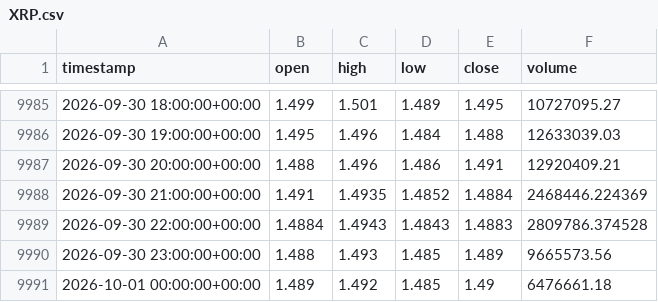
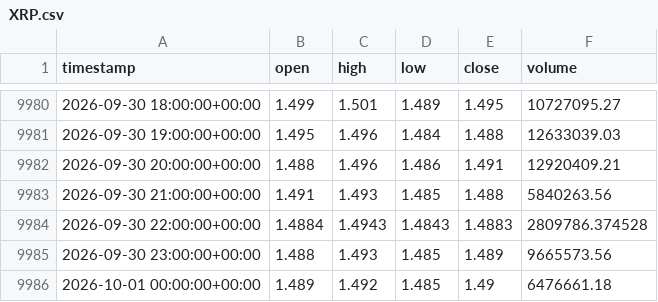
Before and after one commit to punkgenius84/Waynes-World-XRP-Bot, a CSV file: history/XRP.csv, drawn as a sheet; only a part is shown, gaps mark what is left out; the diff covers the shown part only.

```diff
--- a/history/XRP.csv
+++ b/history/XRP.csv
@@ -9987,3 +9982,3 @@ timestamp,open,high,low,close,volume
 2026-09-30 20:00:00+00:00,1.488,1.496,1.486,1.491,12920409.21
-2026-09-30 21:00:00+00:00,1.491,1.4935,1.4852,1.4884,2468446.224369
+2026-09-30 21:00:00+00:00,1.491,1.493,1.485,1.488,5840263.56
 2026-09-30 22:00:00+00:00,1.4884,1.4943,1.4843,1.4883,2809786.374528
```
Also changed, not shown: 5 added rows, 5 removed rows and 51 edited cells elsewhere in this file.
